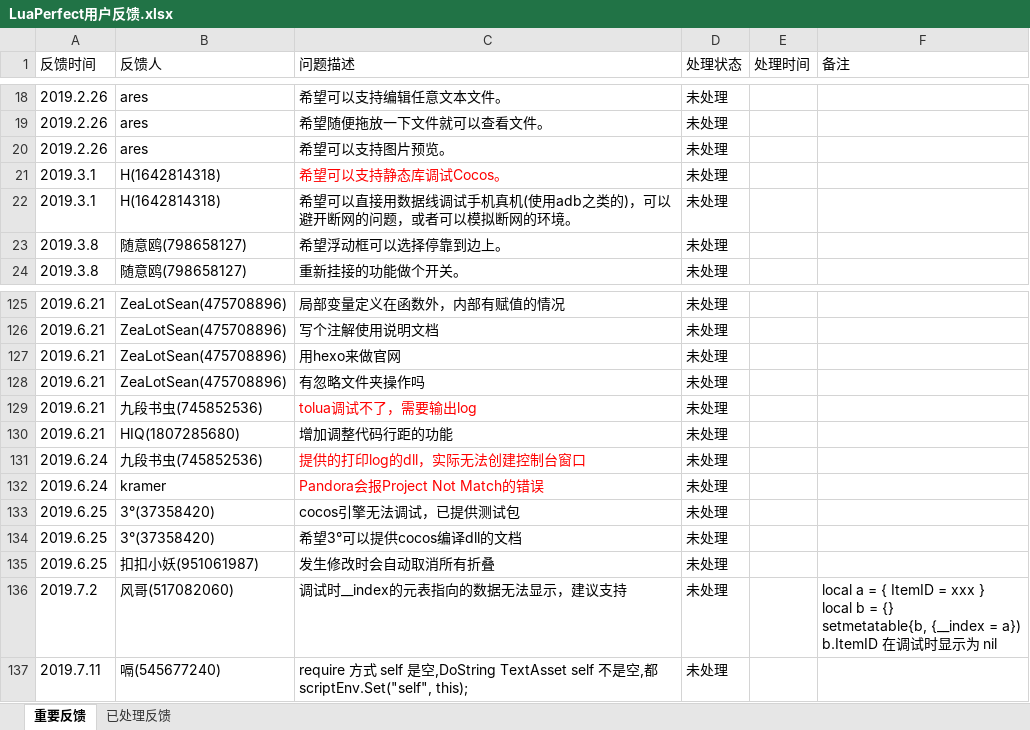
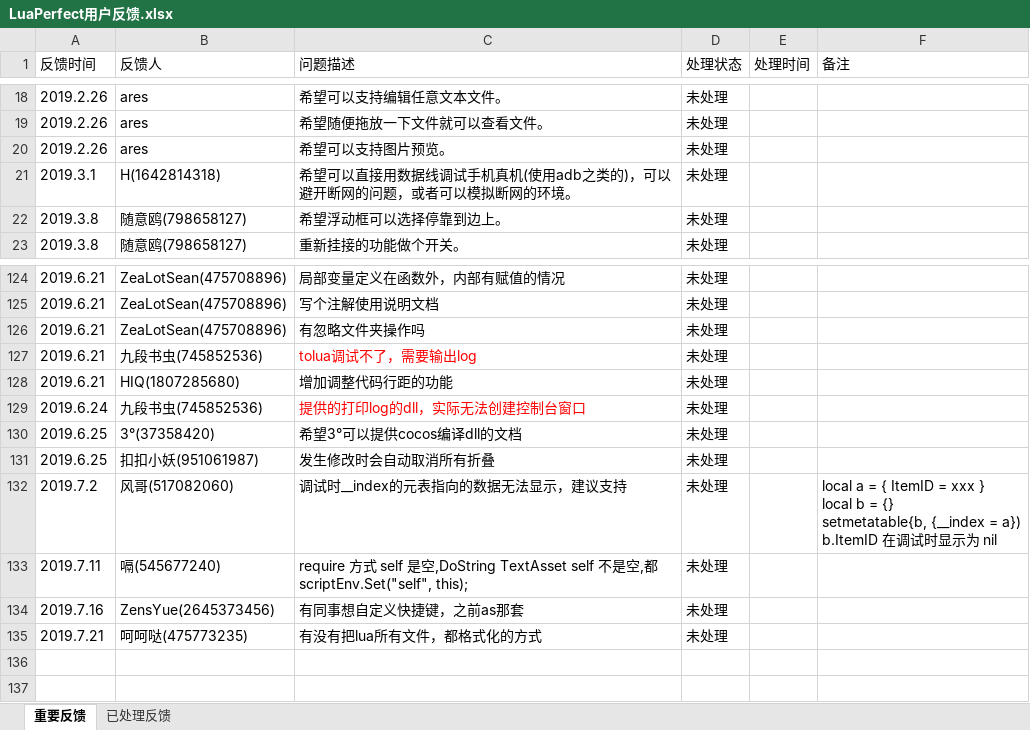
Before and after one commit to jiangzheng1986/LuaPerfect, an Excel workbook: LuaPerfect用户反馈.xlsx, sheet 重要反馈, drawn as a sheet; only a part is shown, gaps mark what is left out; values as stored, in another font and other column widths than the file's, no borders; removed rows and columns are numbered as before the commit, all else as after; the diff names each change by its address in the sheet, - before the commit and + after, or states it on an @@ line.

Commit message:
更新用户反馈文档

```diff
--- a/LuaPerfect用户反馈.xlsx (sheet 重要反馈)
+++ b/LuaPerfect用户反馈.xlsx (sheet 重要反馈)
-row 21: 2019.3.1 | H(1642814318) | 希望可以支持静态库调试Cocos。 | 未处理
-row 127: 2019.6.21 | ZeaLotSean(475708896) | 用hexo来做官网 | 未处理
-row 132: 2019.6.24 | kramer | Pandora会报Project Not Match的错误 | 未处理
-row 133: 2019.6.25 | 3°(37358420) | cocos引擎无法调试，已提供测试包 | 未处理
+row 134: 2019.7.16 | ZensYue(2645373456) | 有同事想自定义快捷键，之前as那套 | 未处理
+row 135: 2019.7.21 | 呵呵哒(475773235) | 有没有把lua所有文件，都格式化的方式 | 未处理
```
Also changed, not shown: sheet 已处理反馈.
